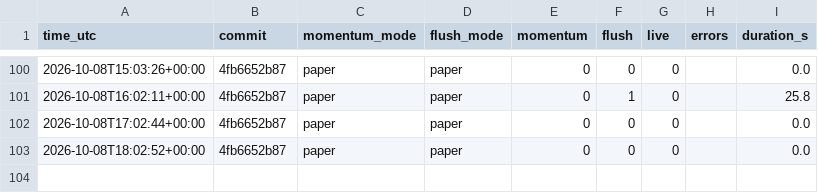
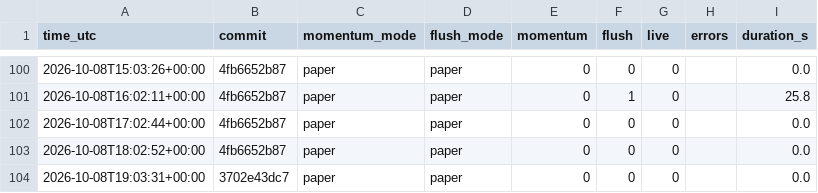
Before and after one commit to daijobudesu69/Crypto-REM, a CSV file: state/runs.csv, drawn as a sheet; only a part is shown, gaps mark what is left out; the diff names each change by its address in the sheet, - before the commit and + after, or states it on an @@ line.

```diff
--- a/state/runs.csv
+++ b/state/runs.csv
+row 104: 2026-10-08T19:03:31+00:00 | 3702e43dc7 | paper | paper | 0 | 0 | 0 |  | 0.0
```
